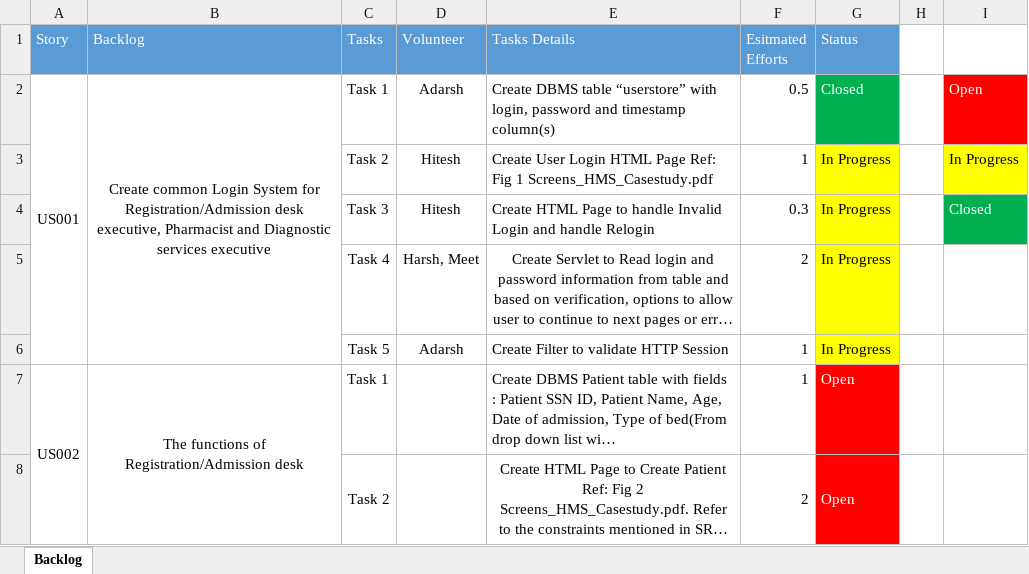
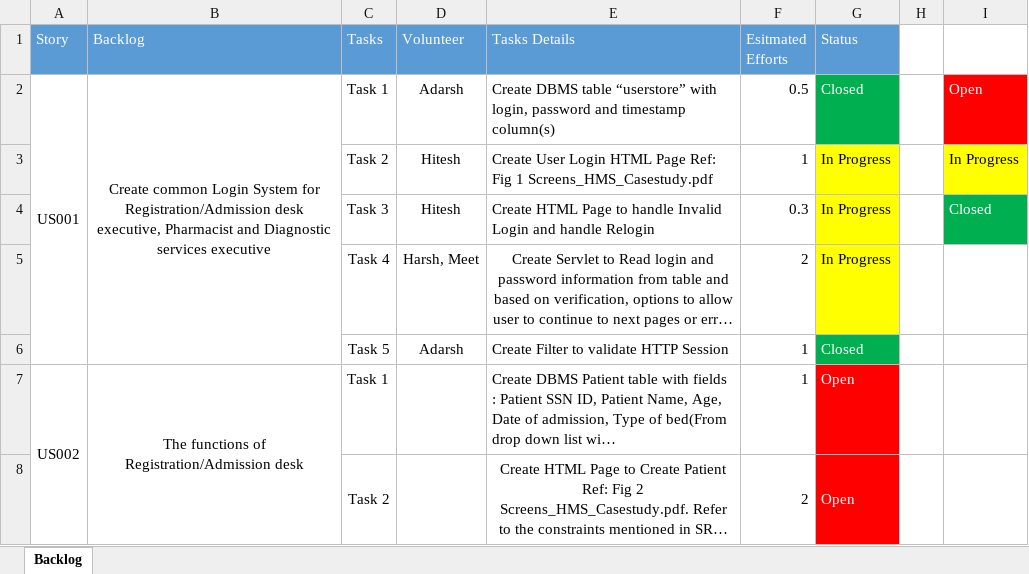
Before and after one commit to AdarshShah/Hospital-Management-System, an Excel workbook: Scrum_Backlog.xlsx, sheet Backlog, drawn as a sheet; only a part is shown; long unchanged cells end in …; values as stored, in another font and other column widths than the file's, no borders; the diff names each change by its address in the sheet, - before the commit and + after, or states it on an @@ line.

Commit message:
us001 task 5 completed

```diff
--- a/Scrum_Backlog.xlsx (sheet Backlog)
+++ b/Scrum_Backlog.xlsx (sheet Backlog)
-G6 (Status): In Progress
+G6 (Status): Closed
@@ G6 fill: #FFFF00 → #00B050, text colour: black → #FFFFFF @@
```
